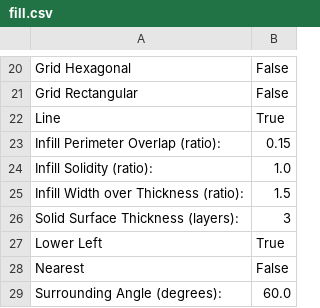
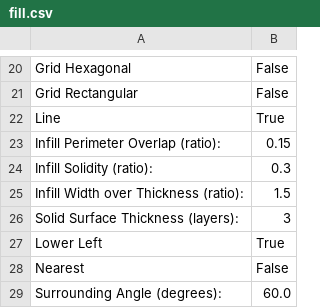
Before and after one commit to alx/skeinforge-dotfile, a CSV file: profiles/extrusion/ABS/fill.csv, drawn as a sheet; only a part is shown, gaps mark what is left out.

```diff
--- a/profiles/extrusion/ABS/fill.csv
+++ b/profiles/extrusion/ABS/fill.csv
@@ -23,3 +23,3 @@ Line	True
 Infill Perimeter Overlap (ratio):	0.15
-Infill Solidity (ratio):	1.0
+Infill Solidity (ratio):	0.3
 Infill Width over Thickness (ratio):	1.5
```
Also changed, not shown: profiles/extrusion/ABS/skeinforge_craft.csv, 1 other file.
